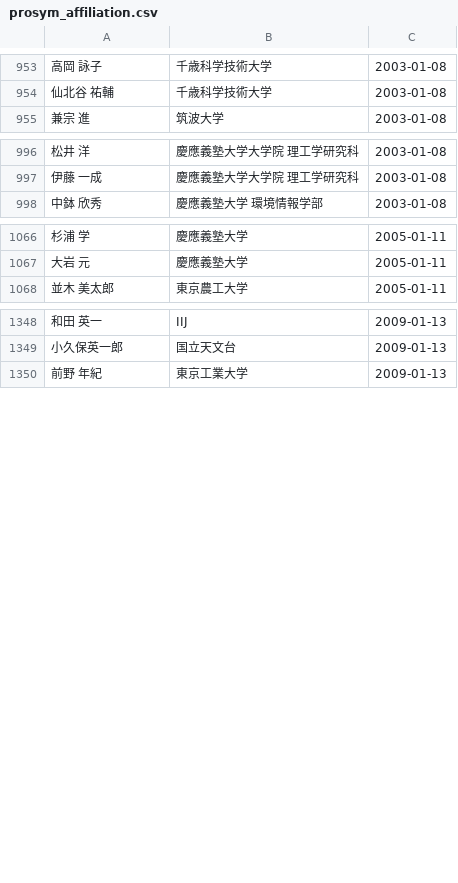
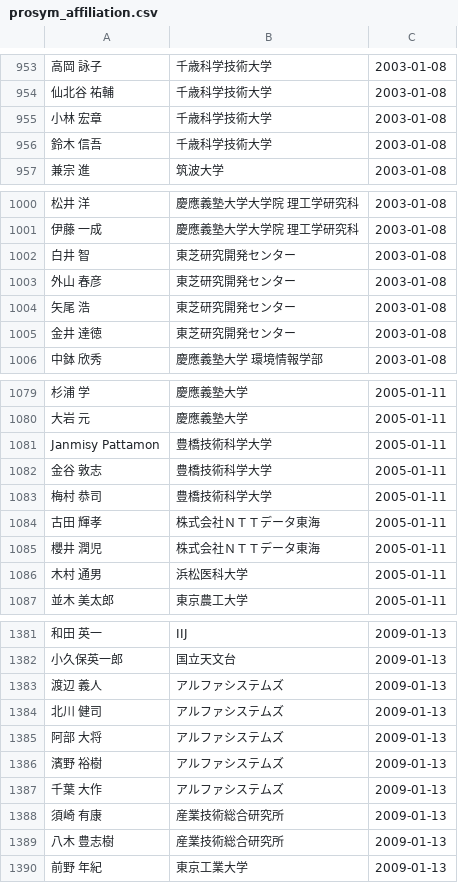
Before and after one commit to nishio/mitou_meikan, a CSV file: prosym_affiliation.csv, drawn as a sheet; only a part is shown, gaps mark what is left out; the diff covers the shown part only; the diff names each change by its address in the sheet, - before the commit and + after, or states it on an @@ line.

```diff
--- a/prosym_affiliation.csv
+++ b/prosym_affiliation.csv
+row 955: 小林 宏章 | 千歳科学技術大学 | 2003-01-08
+row 956: 鈴木 信吾 | 千歳科学技術大学 | 2003-01-08
+row 1002: 白井 智 | 東芝研究開発センター | 2003-01-08
+row 1003: 外山 春彦 | 東芝研究開発センター | 2003-01-08
+row 1004: 矢尾 浩 | 東芝研究開発センター | 2003-01-08
+row 1005: 金井 達徳 | 東芝研究開発センター | 2003-01-08
+row 1081: Janmisy Pattamon | 豊橋技術科学大学 | 2005-01-11
+row 1082: 金谷 敦志 | 豊橋技術科学大学 | 2005-01-11
+row 1083: 梅村 恭司 | 豊橋技術科学大学 | 2005-01-11
+row 1084: 古田 輝孝 | 株式会社ＮＴＴデータ東海 | 2005-01-11
+row 1085: 櫻井 潤児 | 株式会社ＮＴＴデータ東海 | 2005-01-11
+row 1086: 木村 通男 | 浜松医科大学 | 2005-01-11
+row 1383: 渡辺 義人 | アルファシステムズ | 2009-01-13
+row 1384: 北川 健司 | アルファシステムズ | 2009-01-13
+row 1385: 阿部 大将 | アルファシステムズ | 2009-01-13
+row 1386: 濱野 裕樹 | アルファシステムズ | 2009-01-13
+row 1387: 千葉 大作 | アルファシステムズ | 2009-01-13
+row 1388: 須崎 有康 | 産業技術総合研究所 | 2009-01-13
+row 1389: 八木 豊志樹 | 産業技術総合研究所 | 2009-01-13
```
Also changed, not shown: 30 added rows elsewhere in this file, 3 other files.
